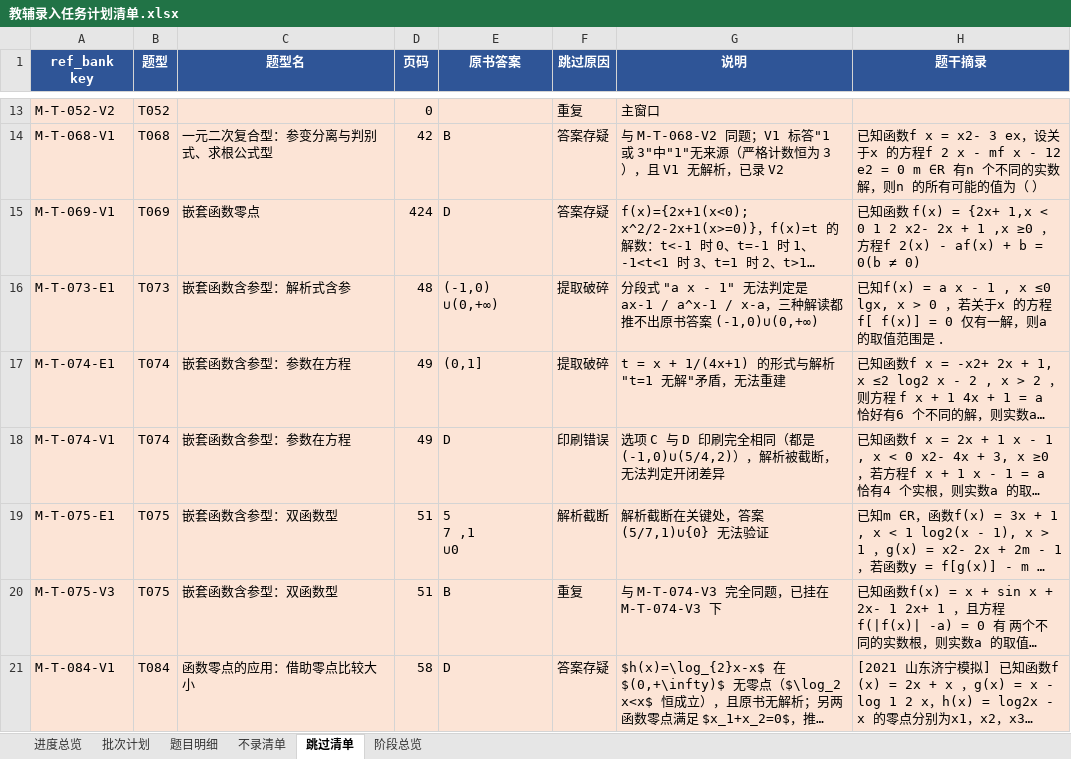
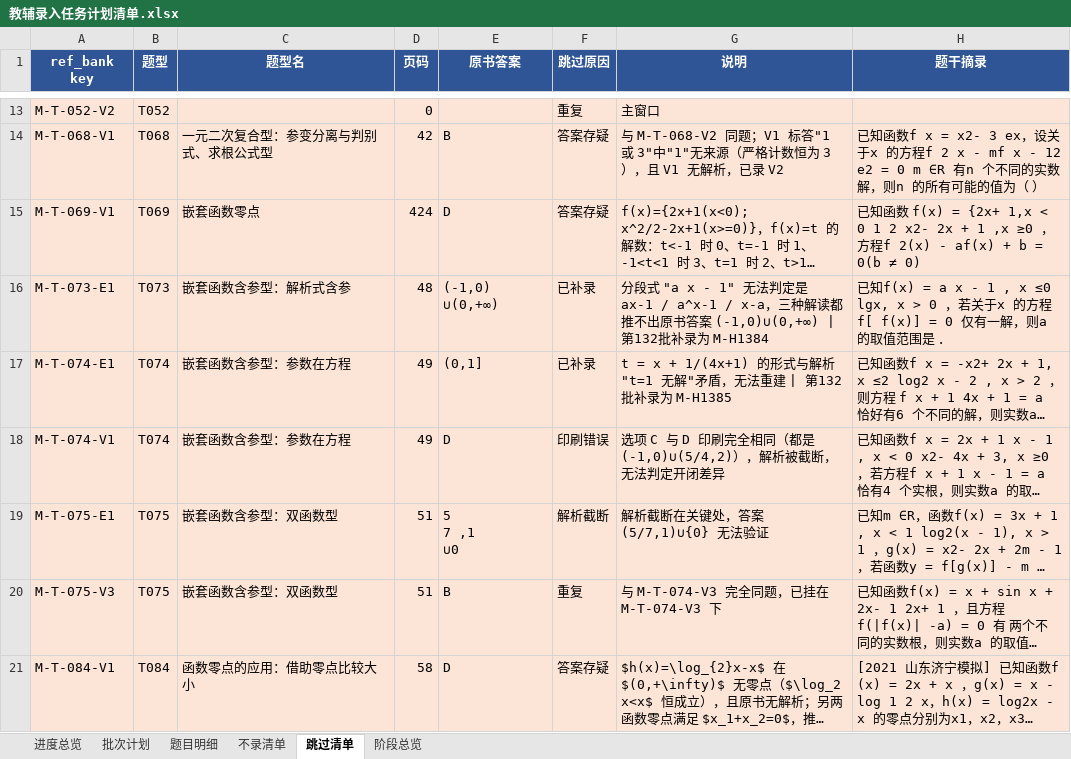
Before and after one commit to adwlachowicz684-star/Test-paper-generation-tool, an Excel workbook: gaokao-paper/教辅录入任务计划清单.xlsx, sheet 跳过清单, drawn as a sheet; only a part is shown, gaps mark what is left out; long unchanged cells end in …; values as stored, in another font and other column widths than the file's, no borders; the diff covers the shown part only; the diff names each change by its address in the sheet, - before the commit and + after, or states it on an @@ line.

```diff
--- a/gaokao-paper/教辅录入任务计划清单.xlsx (sheet 跳过清单)
+++ b/gaokao-paper/教辅录入任务计划清单.xlsx (sheet 跳过清单)
-F16:F17 (跳过原因): 提取破碎
+F16:F17 (跳过原因): 已补录
-G16 (说明): …答案 (-1,0)∪(0,+∞)
+G16 (说明): …答案 (-1,0)∪(0,+∞) | 第132批补录为 M-H1384
-G17 (说明): …无法重建
+G17 (说明): …无法重建 | 第132批补录为 M-H1385
```
Also changed, not shown: 14 edited cells elsewhere in this sheet, sheet 题目明细, sheet 进度总览, 14 other files.
